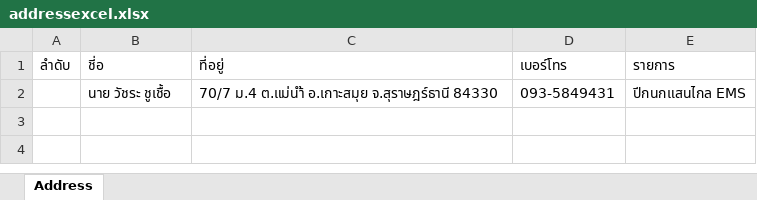
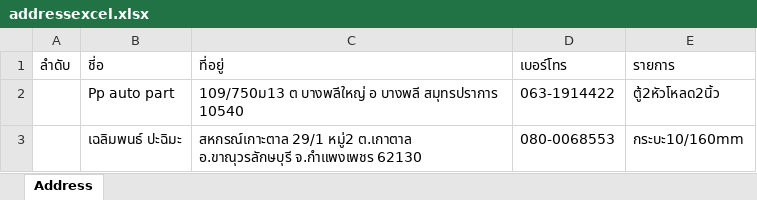
Before and after one commit to Itsarapa/ProlinkSticker, an Excel workbook: addressexcel.xlsx, sheet Address, drawn as a sheet; values as stored, in another font and other column widths than the file's, no borders; removed rows and columns are numbered as before the commit, all else as after; the diff names each change by its address in the sheet, - before the commit and + after, or states it on an @@ line.

Commit message:
Update addressexcel.xlsx

```diff
--- a/addressexcel.xlsx (sheet Address)
+++ b/addressexcel.xlsx (sheet Address)
-row 2:  | นาย วัชระ ชูเชื้อ | 70/7 ม.4 ต.แม่นำ้ อ.เกาะสมุย จ.สุราษฎร์ธานี 84330 | 093-5849431 | ปีกนกแสนไกล EMS
+row 2:  | Pp auto part | 109/750ม13 ต บางพลีใหญ่ อ บางพลี สมุทรปราการ 10540 | 063-1914422 | ตู้2หัวโหลด2นิ้ว
+row 3:  | เฉลิมพนธ์ ปะฉิมะ | สหกรณ์เกาะตาล 29/1 หมู่2 ต.เกาตาล อ.ขาณุวรลักษบุรี จ.กำแพงเพชร 62130 | 080-0068553 | กระบะ10/160mm
```
